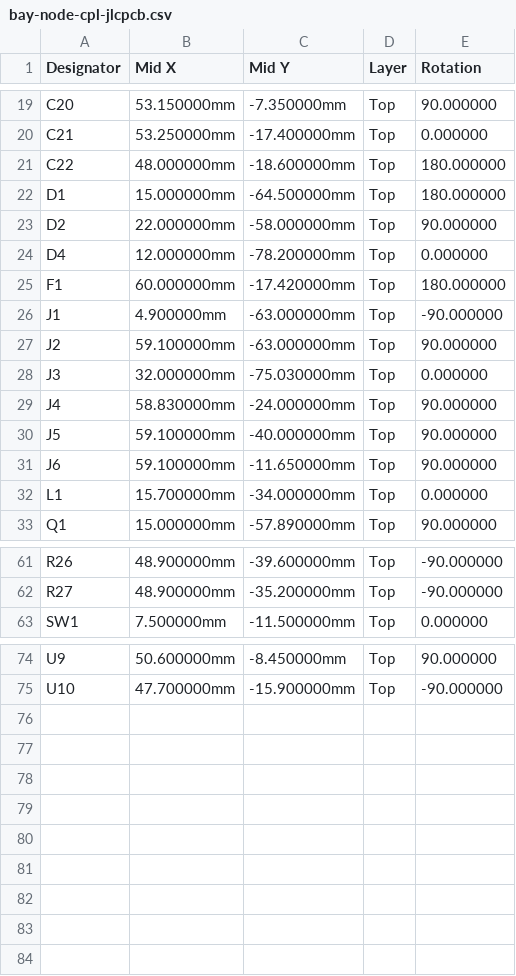
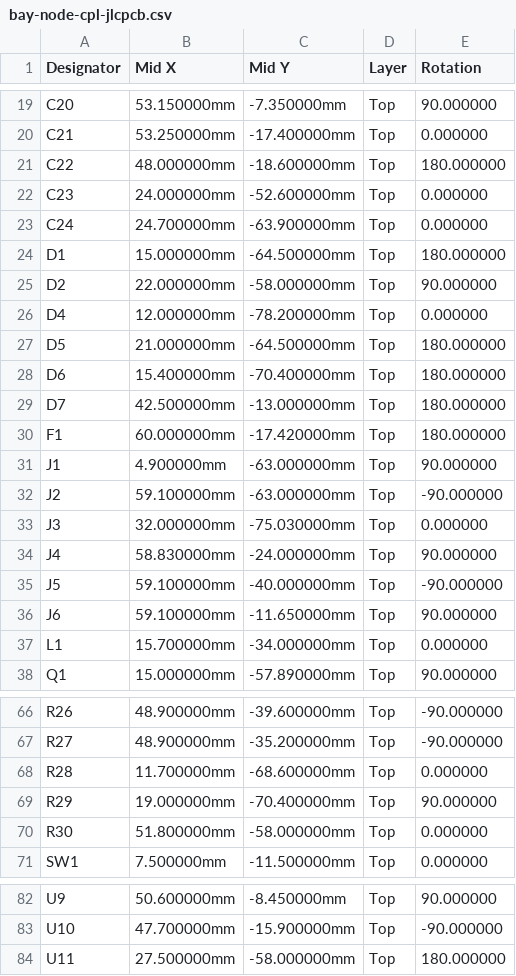
Before and after one commit to kartben/hw-testing-rack, a CSV file: electronics/bay-node/fab/bay-node-cpl-jlcpcb.csv, drawn as a sheet; only a part is shown, gaps mark what is left out; the diff covers the shown part only.

```diff
--- a/electronics/bay-node/fab/bay-node-cpl-jlcpcb.csv
+++ b/electronics/bay-node/fab/bay-node-cpl-jlcpcb.csv
@@ -21,2 +21,4 @@ C21,53.250000mm,-17.400000mm,Top,0.000000
 C22,48.000000mm,-18.600000mm,Top,180.000000
+C23,24.000000mm,-52.600000mm,Top,0.000000
+C24,24.700000mm,-63.900000mm,Top,0.000000
 D1,15.000000mm,-64.500000mm,Top,180.000000
@@ -24,8 +26,11 @@ D2,22.000000mm,-58.000000mm,Top,90.000000
 D4,12.000000mm,-78.200000mm,Top,0.000000
+D5,21.000000mm,-64.500000mm,Top,180.000000
+D6,15.400000mm,-70.400000mm,Top,180.000000
+D7,42.500000mm,-13.000000mm,Top,180.000000
 F1,60.000000mm,-17.420000mm,Top,180.000000
-J1,4.900000mm,-63.000000mm,Top,-90.000000
-J2,59.100000mm,-63.000000mm,Top,90.000000
+J1,4.900000mm,-63.000000mm,Top,90.000000
+J2,59.100000mm,-63.000000mm,Top,-90.000000
 J3,32.000000mm,-75.030000mm,Top,0.000000
 J4,58.830000mm,-24.000000mm,Top,90.000000
-J5,59.100000mm,-40.000000mm,Top,90.000000
+J5,59.100000mm,-40.000000mm,Top,-90.000000
 J6,59.100000mm,-11.650000mm,Top,90.000000
@@ -62,2 +67,5 @@ R26,48.900000mm,-39.600000mm,Top,-90.000000
 R27,48.900000mm,-35.200000mm,Top,-90.000000
+R28,11.700000mm,-68.600000mm,Top,0.000000
+R29,19.000000mm,-70.400000mm,Top,90.000000
+R30,51.800000mm,-58.000000mm,Top,0.000000
 SW1,7.500000mm,-11.500000mm,Top,0.000000
@@ -75 +83,2 @@ U9,50.600000mm,-8.450000mm,Top,90.000000
 U10,47.700000mm,-15.900000mm,Top,-90.000000
+U11,27.500000mm,-58.000000mm,Top,180.000000
```
Also changed, not shown: 1 edited cell elsewhere in this file, bom/rack-bom.csv, electronics/bay-node/bay-node-bom.csv, 36 other files.
